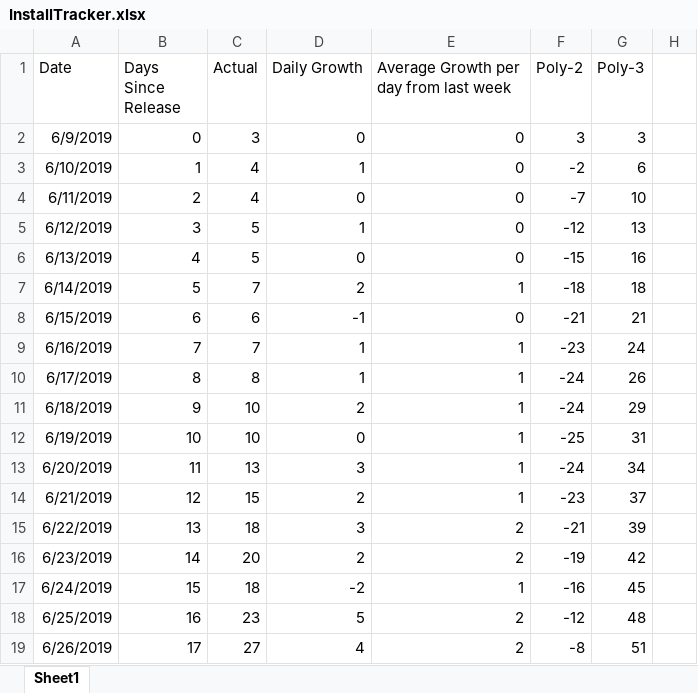
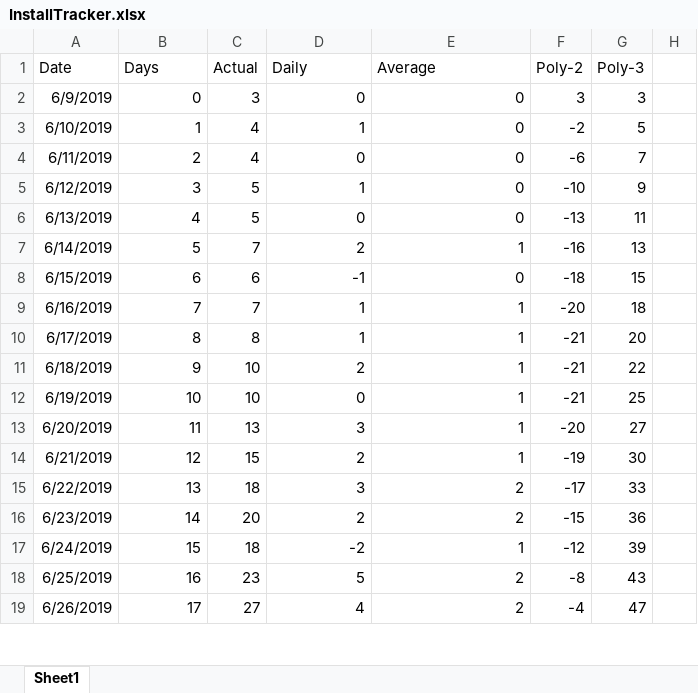
Before and after one commit to westonsfiala/CustomDiceRoller, an Excel workbook: InstallTracker.xlsx, sheet Sheet1, drawn as a sheet; only a part is shown; values as stored, in another font and other column widths than the file's, no borders; charts and pictures and conditional formats not drawn; the diff covers the shown part only; the diff names each change by its address in the sheet, - before the commit and + after, or states it on an @@ line.

Commit message:
Updated the install tracker to account for the new horizontal layout in saved rolls

```diff
--- a/InstallTracker.xlsx (sheet Sheet1)
+++ b/InstallTracker.xlsx (sheet Sheet1)
-B1: Days Since Release
+B1: Days
-D1: Daily Growth
+D1: Daily
-E1: Average Growth per day from last week
+E1: Average
-G3 (Poly-3): 6
+G3 (Poly-3): 5
-F4 (Poly-2): -7
+F4 (Poly-2): -6
-G4 (Poly-3): 10
+G4 (Poly-3): 7
-F5 (Poly-2): -12
+F5 (Poly-2): -10
-G5 (Poly-3): 13
+G5 (Poly-3): 9
-F6 (Poly-2): -15
+F6 (Poly-2): -13
-G6 (Poly-3): 16
+G6 (Poly-3): 11
-F7 (Poly-2): -18
+F7 (Poly-2): -16
-G7 (Poly-3): 18
+G7 (Poly-3): 13
-F8 (Poly-2): -21
+F8 (Poly-2): -18
-G8 (Poly-3): 21
+G8 (Poly-3): 15
-F9 (Poly-2): -23
+F9 (Poly-2): -20
-G9 (Poly-3): 24
+G9 (Poly-3): 18
-F10:F11 (Poly-2): -24
+F10:F11 (Poly-2): -21
-G10 (Poly-3): 26
+G10 (Poly-3): 20
-G11 (Poly-3): 29
+G11 (Poly-3): 22
-F12 (Poly-2): -25
+F12 (Poly-2): -21
-G12 (Poly-3): 31
+G12 (Poly-3): 25
-F13 (Poly-2): -24
+F13 (Poly-2): -20
-G13 (Poly-3): 34
+G13 (Poly-3): 27
-F14 (Poly-2): -23
+F14 (Poly-2): -19
-G14 (Poly-3): 37
+G14 (Poly-3): 30
-F15 (Poly-2): -21
+F15 (Poly-2): -17
-G15 (Poly-3): 39
+G15 (Poly-3): 33
-F16 (Poly-2): -19
+F16 (Poly-2): -15
-G16 (Poly-3): 42
+G16 (Poly-3): 36
-F17 (Poly-2): -16
+F17 (Poly-2): -12
-G17 (Poly-3): 45
+G17 (Poly-3): 39
-F18 (Poly-2): -12
+F18 (Poly-2): -8
-G18 (Poly-3): 48
+G18 (Poly-3): 43
-F19 (Poly-2): -8
+F19 (Poly-2): -4
-G19 (Poly-3): 51
+G19 (Poly-3): 47
```
Also changed, not shown: 31 added rows and 258 edited cells elsewhere in this sheet, formulas that keep their value, charts or pictures, Feature_Tracker.xlsx.
